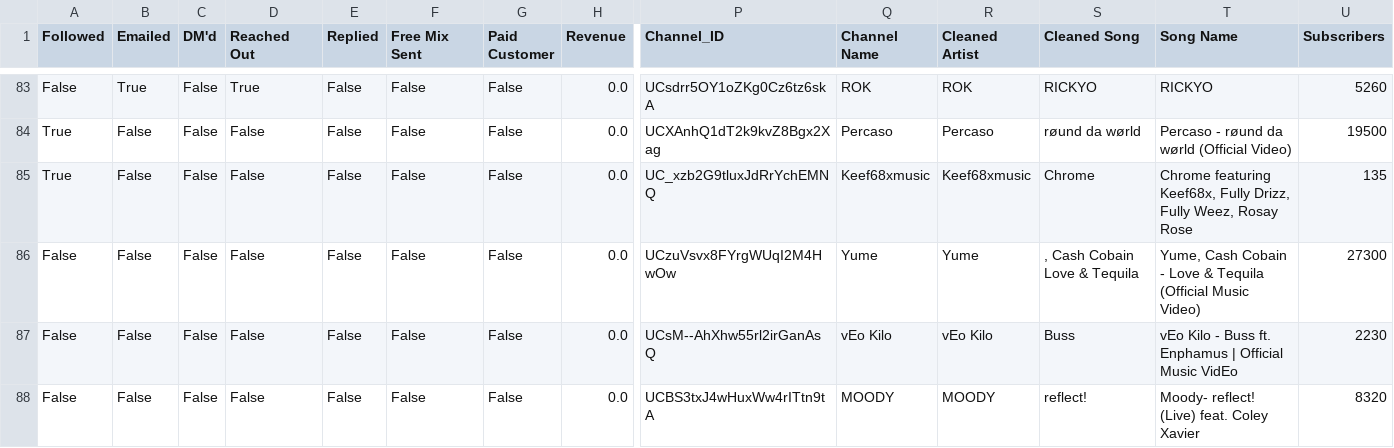
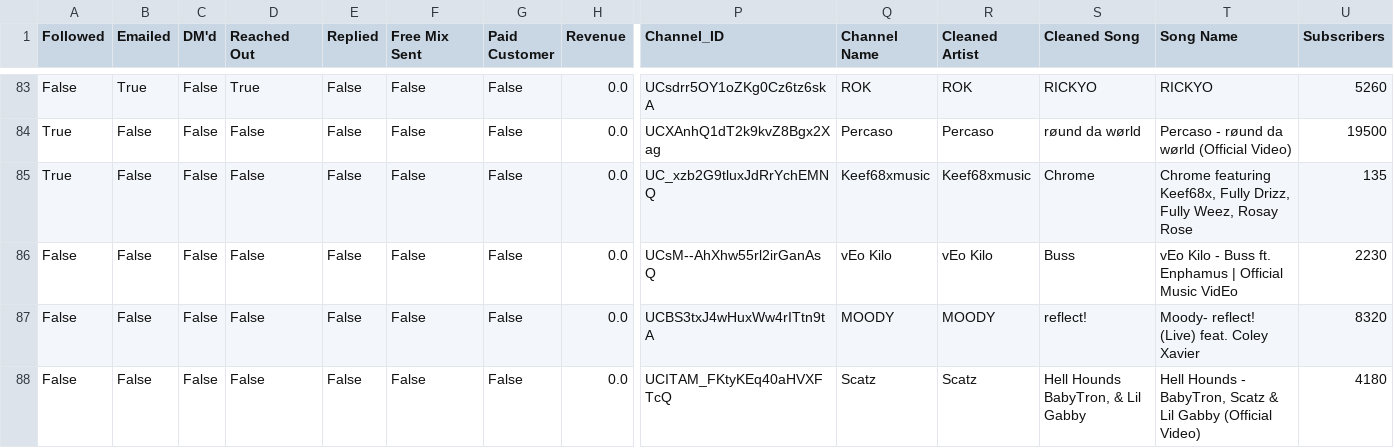
Before and after one commit to alexsamey95/wavyout, a CSV file: wavy_outreach_db.csv, drawn as a sheet; only a part is shown, gaps mark what is left out; the shorter side is filled out with more unchanged rows; rows hold the shown columns only; the diff names each change by its address in the sheet, - before the commit and + after, or states it on an @@ line.

Commit message:
wavy data: update wavy_outreach_db.csv

```diff
--- a/wavy_outreach_db.csv
+++ b/wavy_outreach_db.csv
-row 86: False | False | False | False | False | False | False | 0.0 | UCzuVsvx8FYrgWUqI2M4HwOw | Yume | Yume | , Cash Cobain Love & Tequila | Yume, Cash Cobain - Love & Tequila (Official Music Video) | 27300
```
